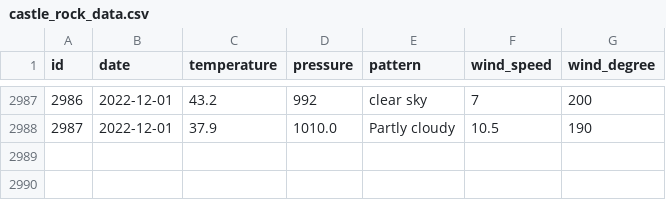
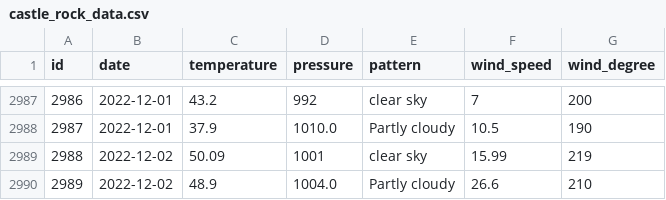
Before and after one commit to tvang1/AI-Weather-Predictor, a CSV file: WeatherAPIs/API Outputs/castle_rock_data.csv, drawn as a sheet; only a part is shown, gaps mark what is left out.

Commit message:
Entries 12-2-2022

```diff
--- a/WeatherAPIs/API Outputs/castle_rock_data.csv
+++ b/WeatherAPIs/API Outputs/castle_rock_data.csv
@@ -2988 +2988,3 @@ id,date,temperature,pressure,pattern,wind_speed,wind_degree
 2987,2022-12-01,37.9,1010.0,Partly cloudy,10.5,190
+2988,2022-12-02,50.09,1001,clear sky,15.99,219
+2989,2022-12-02,48.9,1004.0,Partly cloudy,26.6,210
```
Also changed, not shown: WeatherAPIs/API Outputs/boulder_data.csv, WeatherAPIs/API Outputs/denver_data.csv.
